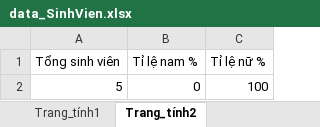
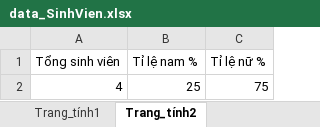
Before and after one commit to ngoctruonggiang/Mon-Lap-trinh-truc-quan-Do-an-ca-nhan, an Excel workbook: data_SinhVien.xlsx, sheet Trang_tính2, drawn as a sheet; values as stored, in another font and other column widths than the file's, no borders; removed rows and columns are numbered as before the commit, all else as after; the diff names each change by its address in the sheet, - before the commit and + after, or states it on an @@ line.

```diff
--- a/data_SinhVien.xlsx (sheet Trang_tính2)
+++ b/data_SinhVien.xlsx (sheet Trang_tính2)
-row 2: 5 | 0 | 100
+row 2: 4 | 25 | 75
```
Also changed, not shown: sheet Trang_tính1, 12 other files.
